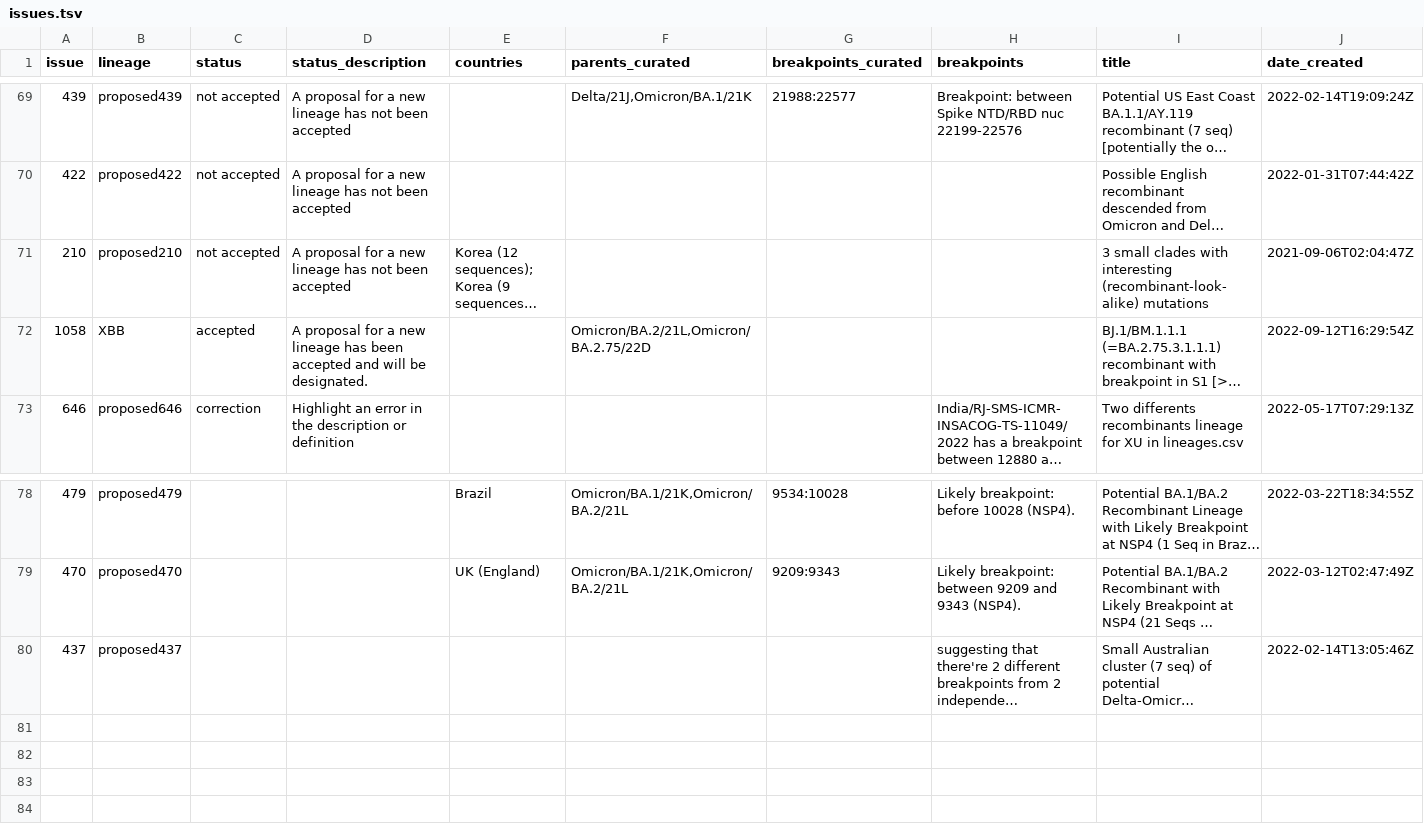
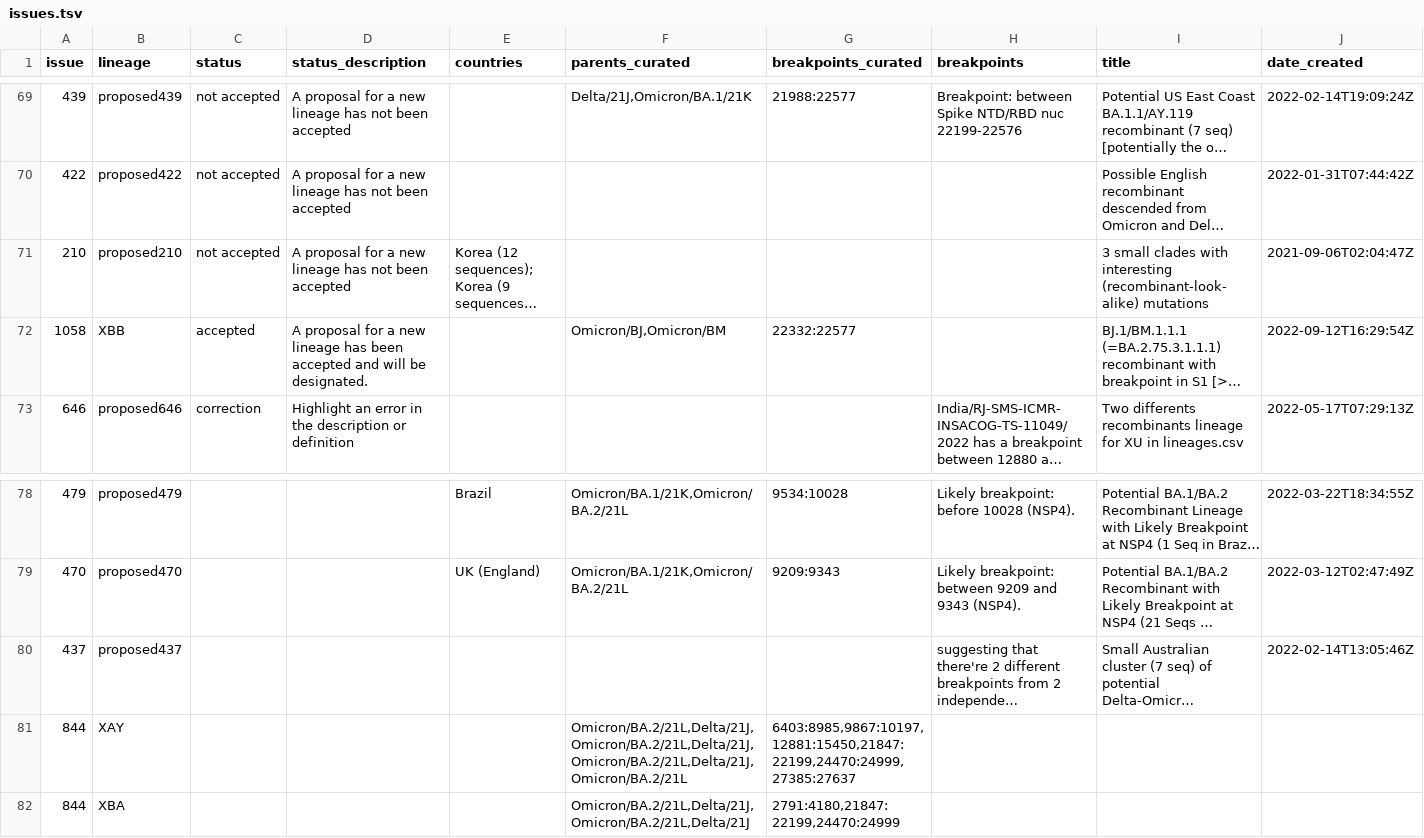
Before and after one commit to ktmeaton/ncov-recombinant, a TSV file: resources/issues.tsv, drawn as a sheet; only a part is shown, gaps mark what is left out; long unchanged cells end in …; rows hold the shown columns only; the diff names each change by its address in the sheet, - before the commit and + after, or states it on an @@ line.

Commit message:
script: fix bug of missing issues for #118

```diff
--- a/resources/issues.tsv
+++ b/resources/issues.tsv
-F72 (parents_curated): Omicron/BA.2/21L,Omicron/BA.2.75/22D
+F72 (parents_curated): Omicron/BJ,Omicron/BM
-G72 (breakpoints_curated): (empty)
+G72 (breakpoints_curated): 22332:22577
+row 81: 844 | XAY |  |  |  | Omicron/BA.2/21L,Delta/21J,Omicron/BA.2/21L,Delta/21J,Omicron/BA.2/21L,Delta/21J,Omicron/BA.2/21L | 6403:8985,9867:10197,12881:15450,21847:22199,24470:24999,27385:27637
+row 82: 844 | XBA |  |  |  | Omicron/BA.2/21L,Delta/21J,Omicron/BA.2/21L,Delta/21J | 2791:4180,21847:22199,24470:24999
```
Also changed, not shown: resources/breakpoints.tsv, resources/breakpoints_clade.tsv, 7 other files.
